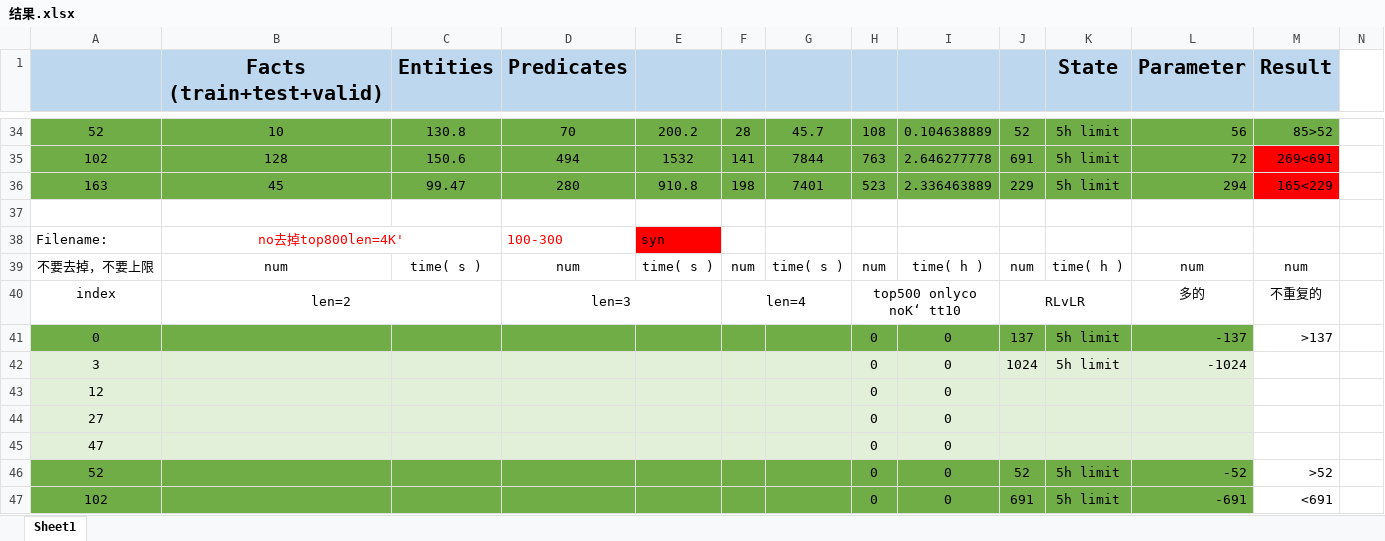
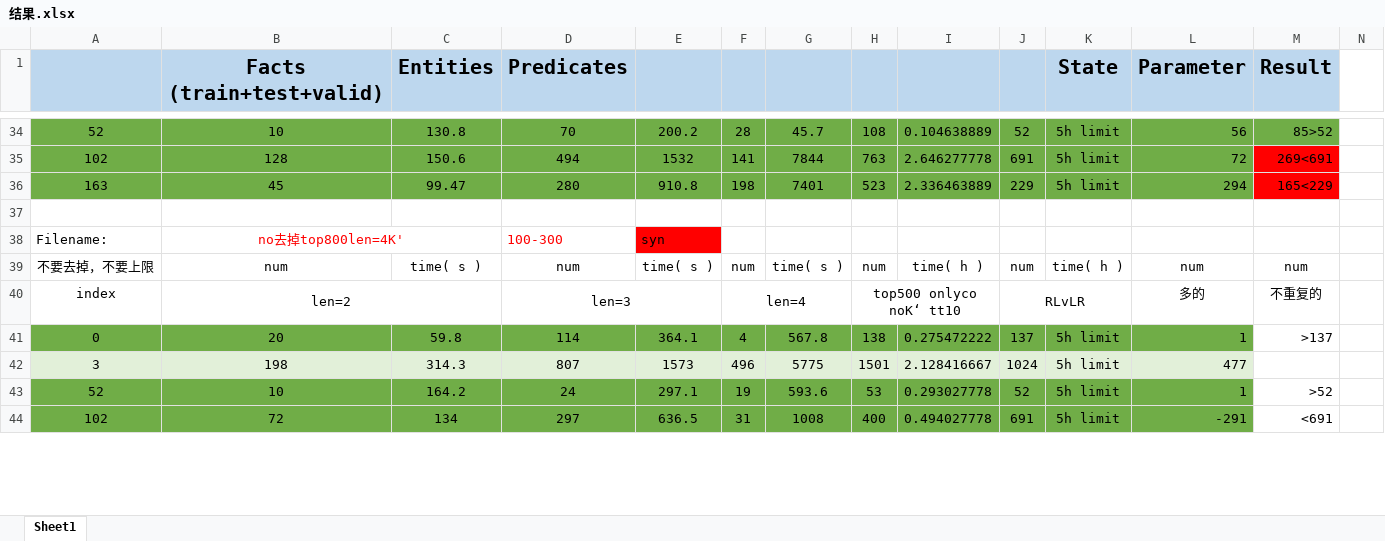
Before and after one commit to Rainbow0625/Rule-learning, an Excel workbook: rulelearning/结果.xlsx, sheet Sheet1, drawn as a sheet; only a part is shown, gaps mark what is left out; values as stored, in another font and other column widths than the file's, no borders; removed rows and columns are numbered as before the commit, all else as after; rows hold the shown columns only; the diff covers the shown part only; the diff names each change by its address in the sheet, - before the commit and + after, or states it on an @@ line.

Commit message:
Update 结果.xlsx

```diff
--- a/rulelearning/结果.xlsx (sheet Sheet1)
+++ b/rulelearning/结果.xlsx (sheet Sheet1)
-B41 (Facts (train+test+valid)): (empty)
+B41 (Facts (train+test+valid)): 20
-C41 (Entities): (empty)
+C41 (Entities): 59.8
-D41 (Predicates): (empty)
+D41 (Predicates): 114
-E41: (empty)
+E41: 364.1
-F41: (empty)
+F41: 4
-G41: (empty)
+G41: 567.8
-H41: 0
+H41: 138
-I41: 0
+I41: 0.275472222
-L41 (Parameter): -137
+L41 (Parameter): 1
-row 42: 3 |  |  |  |  |  |  | 0 | 0 | 1024 | 5h limit | -1024
-row 43: 12 |  |  |  |  |  |  | 0 | 0
-row 44: 27 |  |  |  |  |  |  | 0 | 0
-row 45: 47 |  |  |  |  |  |  | 0 | 0
+row 42: 3 | 198 | 314.3 | 807 | 1573 | 496 | 5775 | 1501 | 2.128416667 | 1024 | 5h limit | 477
-B43 (Facts (train+test+valid)): (empty)
+B43 (Facts (train+test+valid)): 10
-C43 (Entities): (empty)
+C43 (Entities): 164.2
-D43 (Predicates): (empty)
+D43 (Predicates): 24
-E43: (empty)
+E43: 297.1
-F43: (empty)
+F43: 19
-G43: (empty)
+G43: 593.6
-H43: 0
+H43: 53
-I43: 0
+I43: 0.293027778
-L43 (Parameter): -52
+L43 (Parameter): 1
-B44 (Facts (train+test+valid)): (empty)
+B44 (Facts (train+test+valid)): 72
-C44 (Entities): (empty)
+C44 (Entities): 134
-D44 (Predicates): (empty)
+D44 (Predicates): 297
-E44: (empty)
+E44: 636.5
-F44: (empty)
+F44: 31
-G44: (empty)
+G44: 1008
-H44: 0
+H44: 400
-I44: 0
+I44: 0.494027778
-L44 (Parameter): -691
+L44 (Parameter): -291
```
Also changed, not shown: 16 added rows, 3 removed rows and 18 edited cells elsewhere in this sheet, formulas that keep their value.
